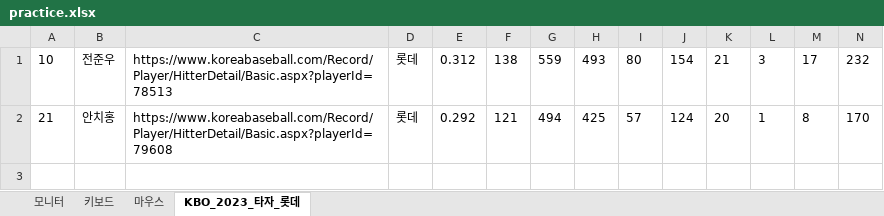
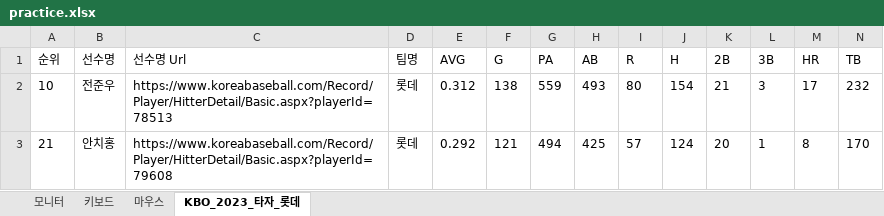
Before and after one commit to hayleeBae/RPA, an Excel workbook: practice.xlsx, sheet KBO_2023_타자_롯데, drawn as a sheet; only a part is shown; values as stored, in another font and other column widths than the file's, no borders; rows hold the shown columns only; the diff names each change by its address in the sheet, - before the commit and + after, or states it on an @@ line.

```diff
--- a/practice.xlsx (sheet KBO_2023_타자_롯데)
+++ b/practice.xlsx (sheet KBO_2023_타자_롯데)
+row 1: 순위 | 선수명 | 선수명 Url | 팀명 | AVG | G | PA | AB | R | H | 2B | 3B | HR | TB
```
Also changed, not shown: 1 other file.
